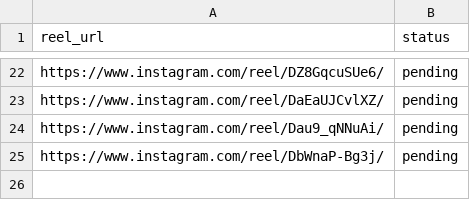
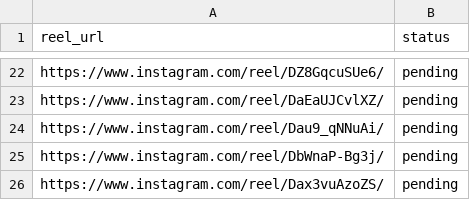
Before and after one commit to rjydly/ballity.tv, a CSV file: sources.csv, drawn as a sheet; only a part is shown, gaps mark what is left out.

Commit message:
Add reel Dax3vuAzoZS to Ballity queue [skip ci]

```diff
--- a/sources.csv
+++ b/sources.csv
@@ -25 +25,2 @@ https://www.instagram.com/reel/Dau9_qNNuAi/,pending
 https://www.instagram.com/reel/DbWnaP-Bg3j/,pending
+https://www.instagram.com/reel/Dax3vuAzoZS/,pending
```
